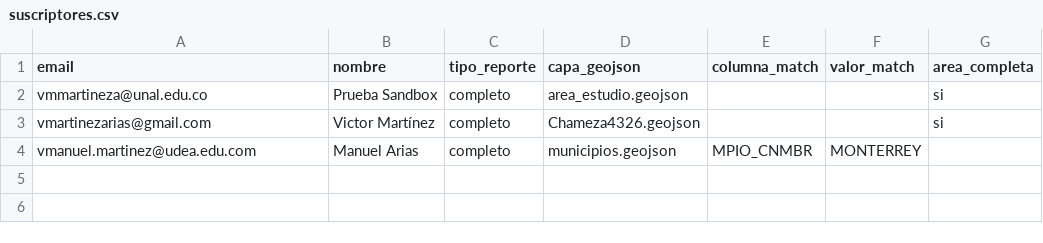
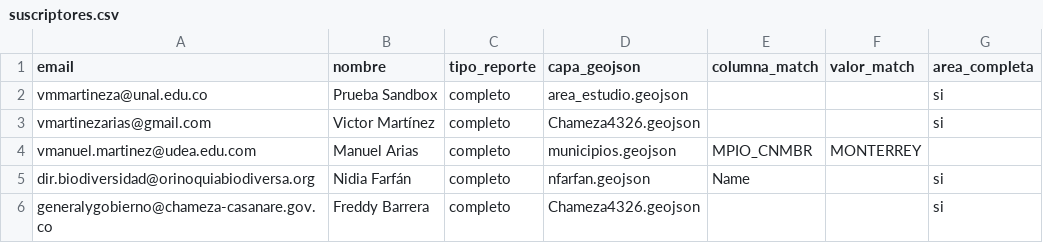
Before and after one commit to vmartinezarias/monitoreo_tfc_cunaguaro, a CSV file: suscriptores.csv, drawn as a sheet.

Commit message:
Update suscriptores.csv

```diff
--- a/suscriptores.csv
+++ b/suscriptores.csv
@@ -4 +4,3 @@ vmartinezarias@gmail.com,Victor Martínez,completo,Chameza4326.geojson,,,si
 vmanuel.martinez@udea.edu.com, Manuel Arias,completo,municipios.geojson,MPIO_CNMBR,MONTERREY,
+dir.biodiversidad@orinoquiabiodiversa.org, Nidia Farfán, completo,nfarfan.geojson,Name,,si
+generalygobierno@chameza-casanare.gov.co, Freddy Barrera, completo,Chameza4326.geojson,,,si
```
